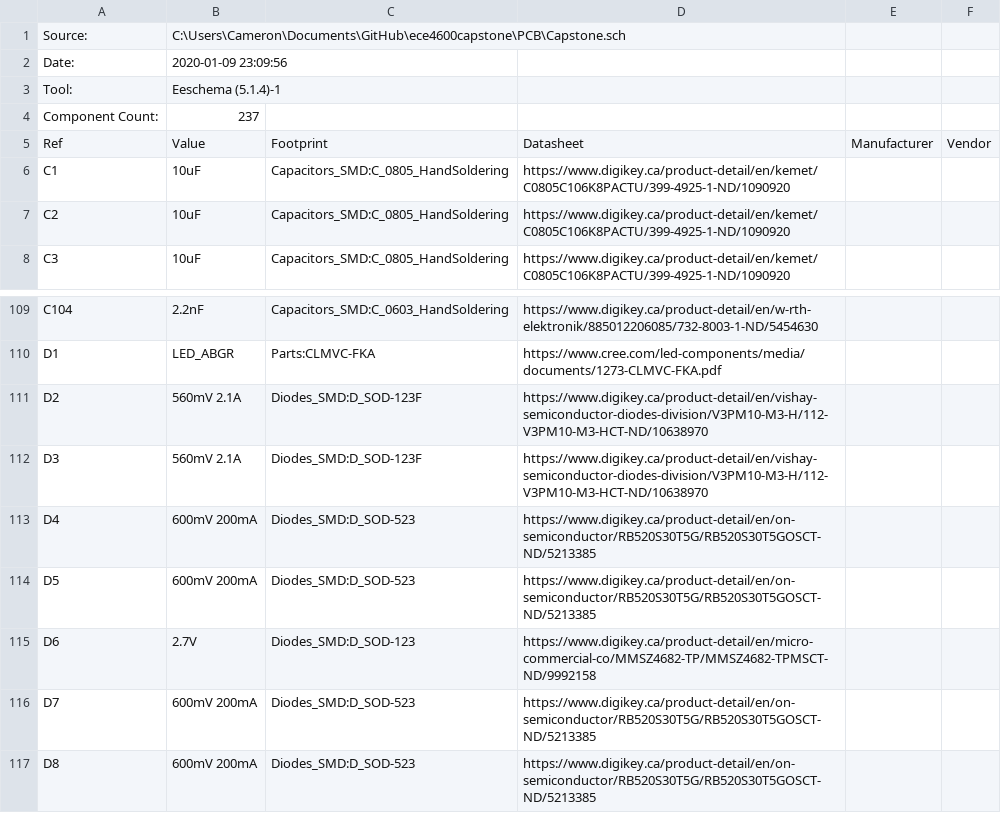
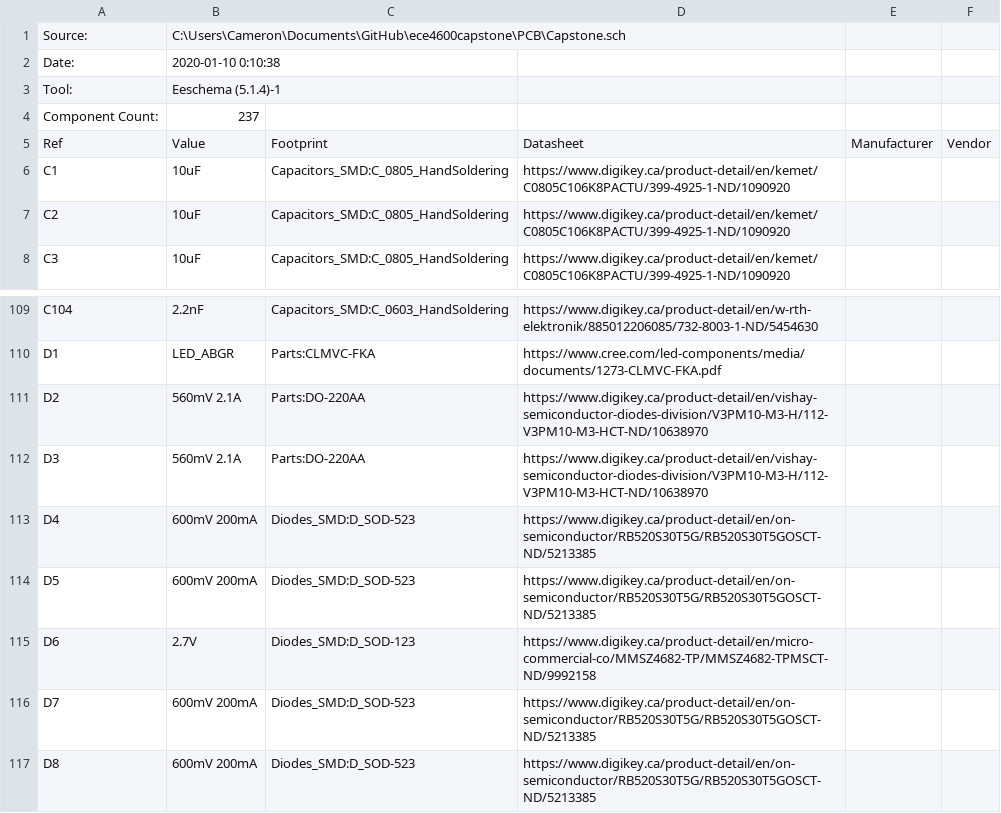
Before and after one commit to camerondm9/ece4600capstone, a CSV file: PCB/bom/schematic.csv, drawn as a sheet; only a part is shown, gaps mark what is left out.

```diff
--- a/PCB/bom/schematic.csv
+++ b/PCB/bom/schematic.csv
@@ -1,3 +1,3 @@
 "Source:","C:\Users\Cameron\Documents\GitHub\ece4600capstone\PCB\Capstone.sch"
-"Date:","2020-01-09 23:09:56"
+"Date:","2020-01-10 0:10:38"
 "Tool:","Eeschema (5.1.4)-1"
@@ -110,4 +110,4 @@
 "D1","LED_ABGR","Parts:CLMVC-FKA","https://www.cree.com/led-components/media/documents/1273-CLMVC-FKA.pdf","",""
-"D2","560mV 2.1A","Diodes_SMD:D_SOD-123F","https://www.digikey.ca/product-detail/en/vishay-semiconductor-diodes-division/V3PM10-M3-H/112-V3PM10-M3-HCT-ND/10638970","",""
-"D3","560mV 2.1A","Diodes_SMD:D_SOD-123F","https://www.digikey.ca/product-detail/en/vishay-semiconductor-diodes-division/V3PM10-M3-H/112-V3PM10-M3-HCT-ND/10638970","",""
+"D2","560mV 2.1A","Parts:DO-220AA","https://www.digikey.ca/product-detail/en/vishay-semiconductor-diodes-division/V3PM10-M3-H/112-V3PM10-M3-HCT-ND/10638970","",""
+"D3","560mV 2.1A","Parts:DO-220AA","https://www.digikey.ca/product-detail/en/vishay-semiconductor-diodes-division/V3PM10-M3-H/112-V3PM10-M3-HCT-ND/10638970","",""
 "D4","600mV 200mA","Diodes_SMD:D_SOD-523","https://www.digikey.ca/product-detail/en/on-semiconductor/RB520S30T5G/RB520S30T5GOSCT-ND/5213385","",""
```
Also changed, not shown: PCB/bom/layout.csv, PCB/bom/merged.csv, 4 other files.
